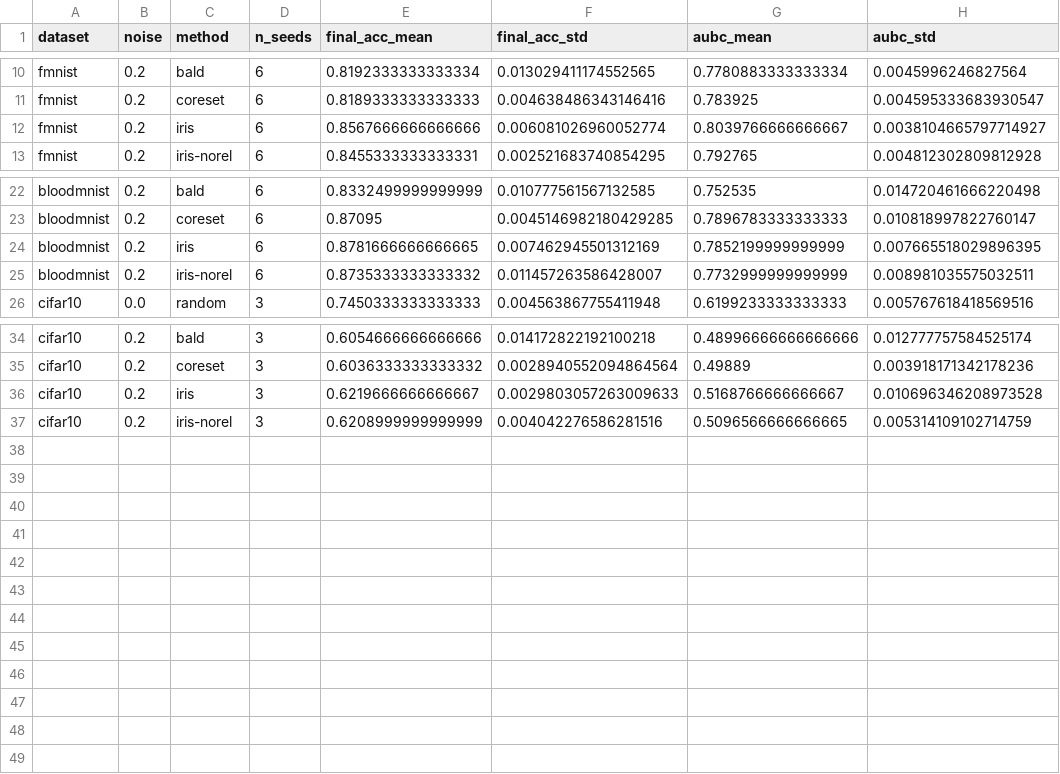
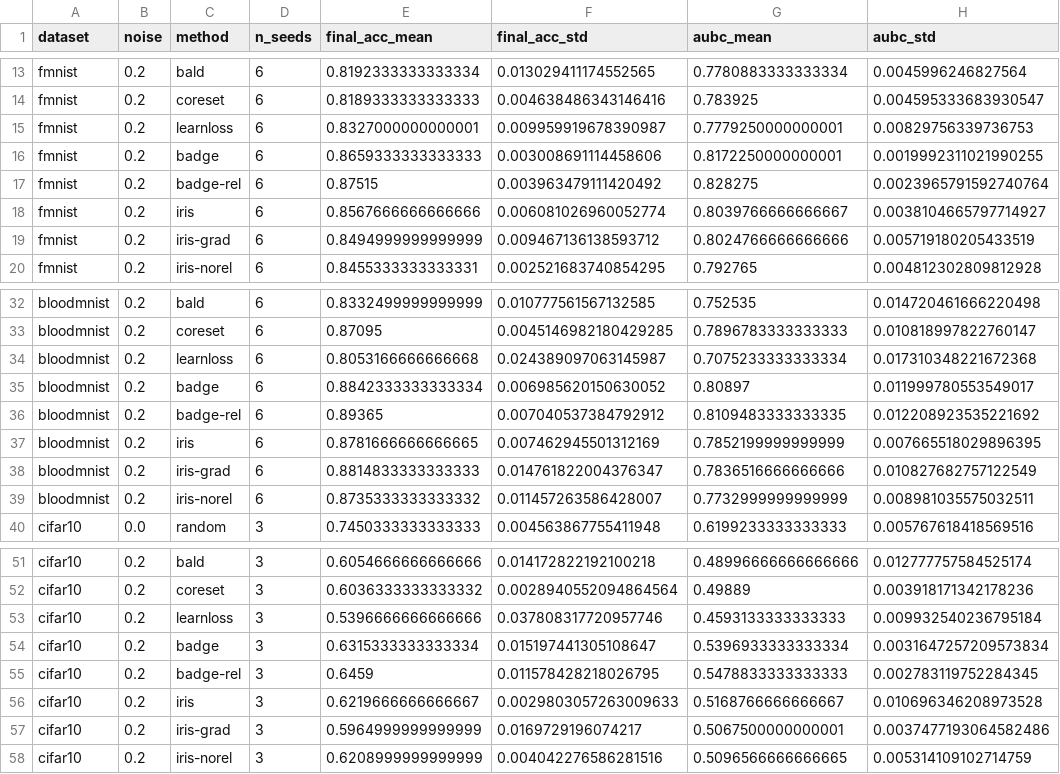
Before and after one commit to samim-reza/IRIS, a CSV file: results/summary.csv, drawn as a sheet; only a part is shown, gaps mark what is left out; the diff covers the shown part only; the diff names each change by its address in the sheet, - before the commit and + after, or states it on an @@ line.

Commit message:
Add Learning-Loss and BADGE; the comparison changes the central claim
The paper argued that IRIS improves on Learning-Loss and never measured
it, and never ran BADGE at all. Both are now in the grid (285 runs), and
the result is not the one the manuscript claimed.

What the comparison shows:
- IRIS beats Learning-Loss decisively (+2.41 pts Fashion-MNIST, +7.28
  BloodMNIST, noisy oracle) and beats every uncertainty and coverage
  baseline. That claim is now measured rather than argued.
- BADGE beats IRIS on both capable datasets, significantly on
  Fashion-MNIST (p=0.027) and clean Fashion-MNIST (p=0.003). Rebuilding
  our diversity gate in BADGE's gradient geometry (iris-grad) did not
  close the gap, which points at the top-beta-K shortlist rather than
  the gate: it discards the pool before any covering step can act.
- The reliability gate is indifferent to what feeds it. Attached to
  BADGE it gains +0.92 on Fashion-MNIST (p=0.003, 6/6 seeds), +0.94 on
  BloodMNIST and +1.44 on CIFAR-10 -- lifts the size of those it
  produces inside IRIS, on an acquisition function of unrelated design.
  BADGE + reliability is the strongest configuration measured, and the
  only one that beats random sampling in the CIFAR-10 cold start.

The manuscript is rewritten around that split: the label-acceptance
mechanism is the transferable contribution, the learned acquisition
signal is reported as an improvement on prior learned signals but not
on BADGE. Abstract, highlights, contributions, protocol, results,
discussion, limitations and conclusion all updated; 107/107 printed
values trace to summary.csv and check_claims.py reports 22/22.

Implementation notes: Learning-Loss uses its pairwise ranking objective
at the original lambda=1.0 and is deliberately NOT detached, since
gradients reaching the backbone is the difference IRIS claims -- checked
against a no-LPM control (0.7976 vs 0.8043) so the baseline is faithful
rather than crippled. BADGE never materialises the C*d gradient
embedding: <a(x)f, a'(x)f'> = (a.a')(f.f') gives exact distances from
two small inner products. badge-rel is excluded from the BASELINES set,
since it is our mechanism on their acquirer, not a competitor.

Also: notebook regenerated with the new code and results, and the README
rewritten around training and testing.

```diff
--- a/results/summary.csv
+++ b/results/summary.csv
+row 15: fmnist | 0.2 | learnloss | 6 | 0.8327000000000001 | 0.009959919678390987 | 0.7779250000000001 | 0.00829756339736753
+row 16: fmnist | 0.2 | badge | 6 | 0.8659333333333333 | 0.003008691114458606 | 0.8172250000000001 | 0.0019992311021990255
+row 17: fmnist | 0.2 | badge-rel | 6 | 0.87515 | 0.003963479111420492 | 0.828275 | 0.0023965791592740764
+row 19: fmnist | 0.2 | iris-grad | 6 | 0.8494999999999999 | 0.009467136138593712 | 0.8024766666666666 | 0.005719180205433519
+row 34: bloodmnist | 0.2 | learnloss | 6 | 0.8053166666666668 | 0.024389097063145987 | 0.7075233333333334 | 0.017310348221672368
+row 35: bloodmnist | 0.2 | badge | 6 | 0.8842333333333334 | 0.006985620150630052 | 0.80897 | 0.011999780553549017
+row 36: bloodmnist | 0.2 | badge-rel | 6 | 0.89365 | 0.007040537384792912 | 0.8109483333333335 | 0.012208923535221692
+row 38: bloodmnist | 0.2 | iris-grad | 6 | 0.8814833333333333 | 0.014761822004376347 | 0.7836516666666666 | 0.010827682757122549
+row 53: cifar10 | 0.2 | learnloss | 3 | 0.5396666666666666 | 0.037808317720957746 | 0.4593133333333333 | 0.009932540236795184
+row 54: cifar10 | 0.2 | badge | 3 | 0.6315333333333334 | 0.015197441305108647 | 0.5396933333333334 | 0.0031647257209573834
+row 55: cifar10 | 0.2 | badge-rel | 3 | 0.6459 | 0.011578428218026795 | 0.5478833333333333 | 0.002783119752284345
+row 57: cifar10 | 0.2 | iris-grad | 3 | 0.5964999999999999 | 0.0169729196074217 | 0.5067500000000001 | 0.0037477193064582486
```
Also changed, not shown: 9 added rows elsewhere in this file, 27 other files.
